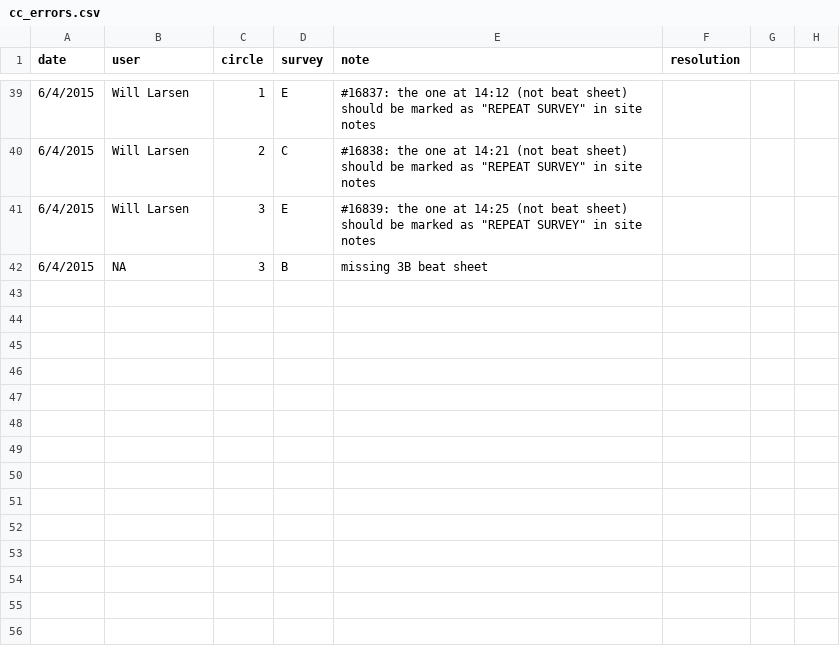
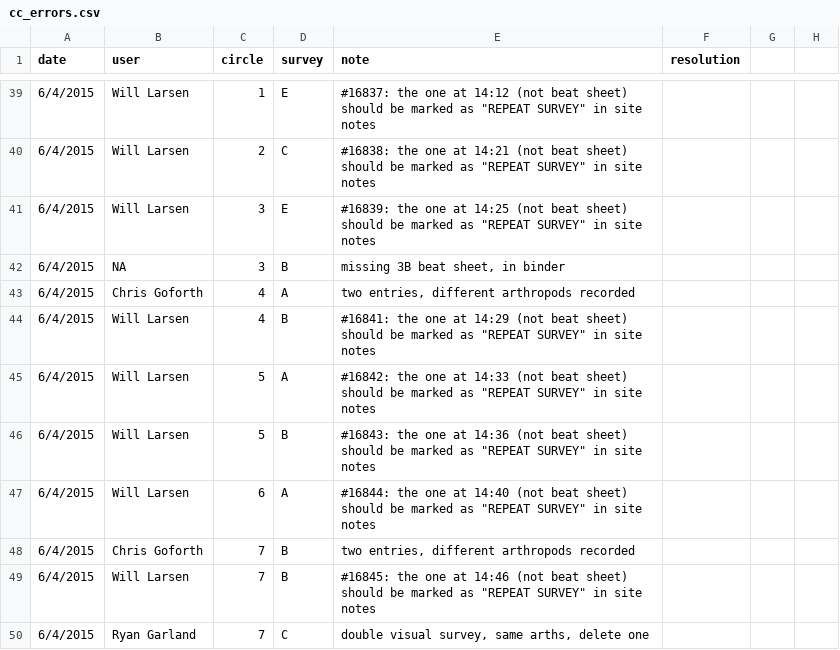
Before and after one commit to hurlbertlab/caterpillars-count-analysis, a CSV file: cc_errors.csv, drawn as a sheet; only a part is shown, gaps mark what is left out; the diff covers the shown part only.

Commit message:
6/4 errors

```diff
--- a/cc_errors.csv
+++ b/cc_errors.csv
@@ -41,2 +41,10 @@ date,user,circle,survey,note,resolution,,
 6/4/2015,Will Larsen,3,E,"#16839: the one at 14:25 (not beat sheet) should be marked as ""REPEAT SURVEY"" in site notes",,,
-6/4/2015,NA,3,B,missing 3B beat sheet,,,
+6/4/2015,NA,3,B,"missing 3B beat sheet, in binder",,,
+6/4/2015,Chris Goforth,4,A,"two entries, different arthropods recorded",,,
+6/4/2015,Will Larsen,4,B,"#16841: the one at 14:29 (not beat sheet) should be marked as ""REPEAT SURVEY"" in site notes",,,
+6/4/2015,Will Larsen,5,A,"#16842: the one at 14:33 (not beat sheet) should be marked as ""REPEAT SURVEY"" in site notes",,,
+6/4/2015,Will Larsen,5,B,"#16843: the one at 14:36 (not beat sheet) should be marked as ""REPEAT SURVEY"" in site notes",,,
+6/4/2015,Will Larsen,6,A,"#16844: the one at 14:40 (not beat sheet) should be marked as ""REPEAT SURVEY"" in site notes",,,
+6/4/2015,Chris Goforth,7,B,"two entries, different arthropods recorded",,,
+6/4/2015,Will Larsen,7,B,"#16845: the one at 14:46 (not beat sheet) should be marked as ""REPEAT SURVEY"" in site notes",,,
+6/4/2015,Ryan Garland,7,C,"double visual survey, same arths, delete one",,,
```
Also changed, not shown: 8 added rows and 1 edited cell elsewhere in this file.
